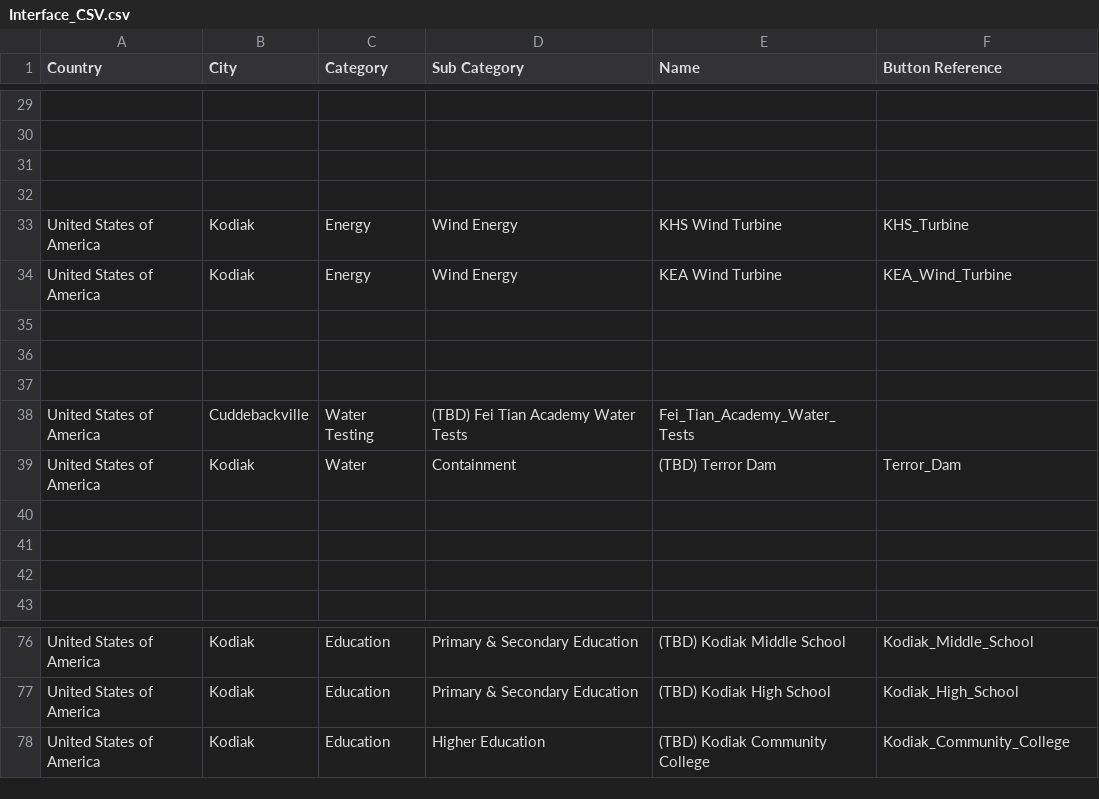
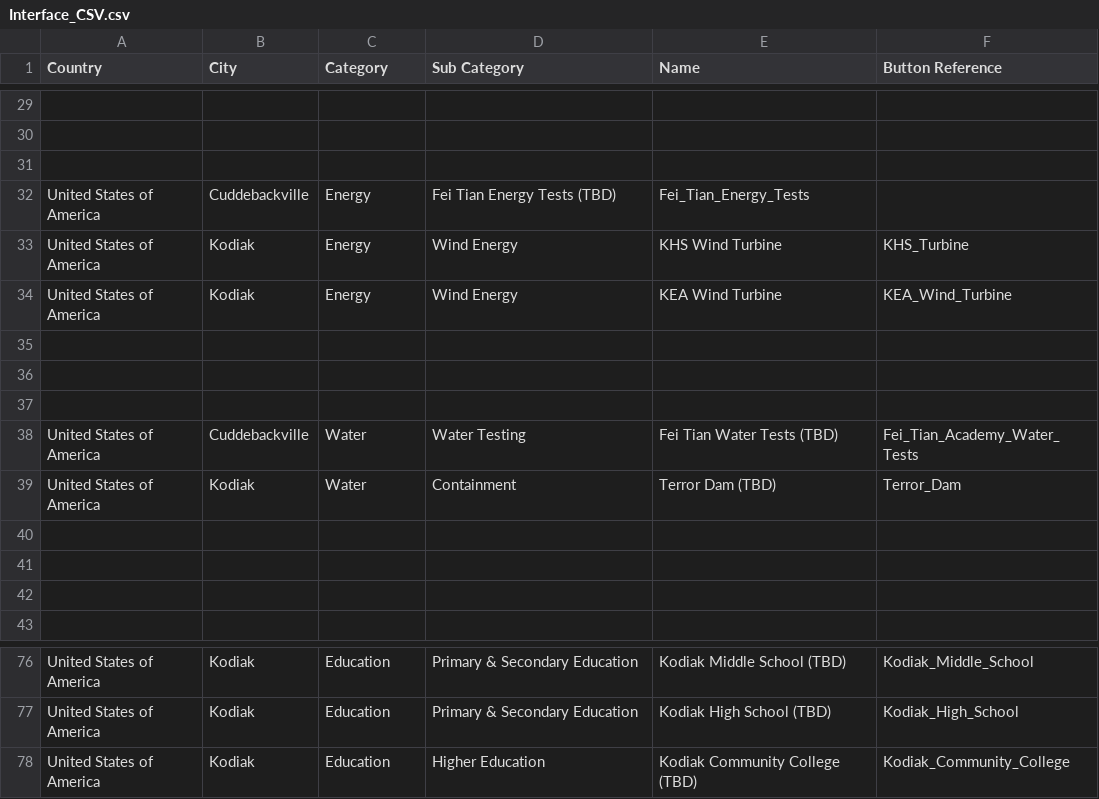
Before and after one commit to TrilliumLearning/AWorldBridge_CitySmart, a CSV file: CitySmart/User_Interface_Upgrade/Interface_CSV.csv, drawn as a sheet; only a part is shown, gaps mark what is left out; the diff covers the shown part only; the diff names each change by its address in the sheet, - before the commit and + after, or states it on an @@ line.

```diff
--- a/CitySmart/User_Interface_Upgrade/Interface_CSV.csv
+++ b/CitySmart/User_Interface_Upgrade/Interface_CSV.csv
-row 32: (empty)
+row 32: United States of America | Cuddebackville | Energy | Fei Tian Energy Tests (TBD) | Fei_Tian_Energy_Tests
-C38 (Category): Water Testing
+C38 (Category): Water
-D38 (Sub Category): (TBD) Fei Tian Academy Water Tests
+D38 (Sub Category): Water Testing
-E38 (Name): Fei_Tian_Academy_Water_Tests
+E38 (Name): Fei Tian Water Tests (TBD)
-F38 (Button Reference): (empty)
+F38 (Button Reference): Fei_Tian_Academy_Water_Tests
-E39 (Name): (TBD) Terror Dam
+E39 (Name): Terror Dam (TBD)
-E76 (Name): (TBD) Kodiak Middle School
+E76 (Name): Kodiak Middle School (TBD)
-E77 (Name): (TBD) Kodiak High School
+E77 (Name): Kodiak High School (TBD)
-E78 (Name): (TBD) Kodiak Community College
+E78 (Name): Kodiak Community College (TBD)
```
Also changed, not shown: 8 added rows, 8 removed rows, 1 moved row and 15 edited cells elsewhere in this file, 2 other files.
